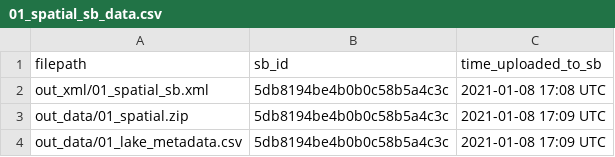
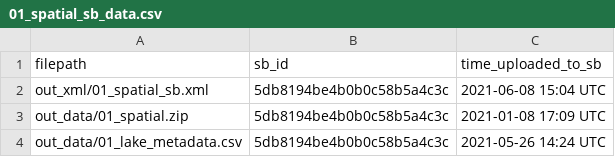
Before and after one commit to jordansread/hyperscales-data-release, a CSV file: log/01_spatial_sb_data.csv, drawn as a sheet.

```diff
--- a/log/01_spatial_sb_data.csv
+++ b/log/01_spatial_sb_data.csv
@@ -1,4 +1,4 @@
 filepath,sb_id,time_uploaded_to_sb
-out_xml/01_spatial_sb.xml,5db8194be4b0b0c58b5a4c3c,2021-01-08 17:08 UTC
+out_xml/01_spatial_sb.xml,5db8194be4b0b0c58b5a4c3c,2021-06-08 15:04 UTC
 out_data/01_spatial.zip,5db8194be4b0b0c58b5a4c3c,2021-01-08 17:09 UTC
-out_data/01_lake_metadata.csv,5db8194be4b0b0c58b5a4c3c,2021-01-08 17:09 UTC
+out_data/01_lake_metadata.csv,5db8194be4b0b0c58b5a4c3c,2021-05-26 14:24 UTC
```
Also changed, not shown: log/02_config_sb_data.csv, log/04_inputs_sb_data.csv, 13 other files.
